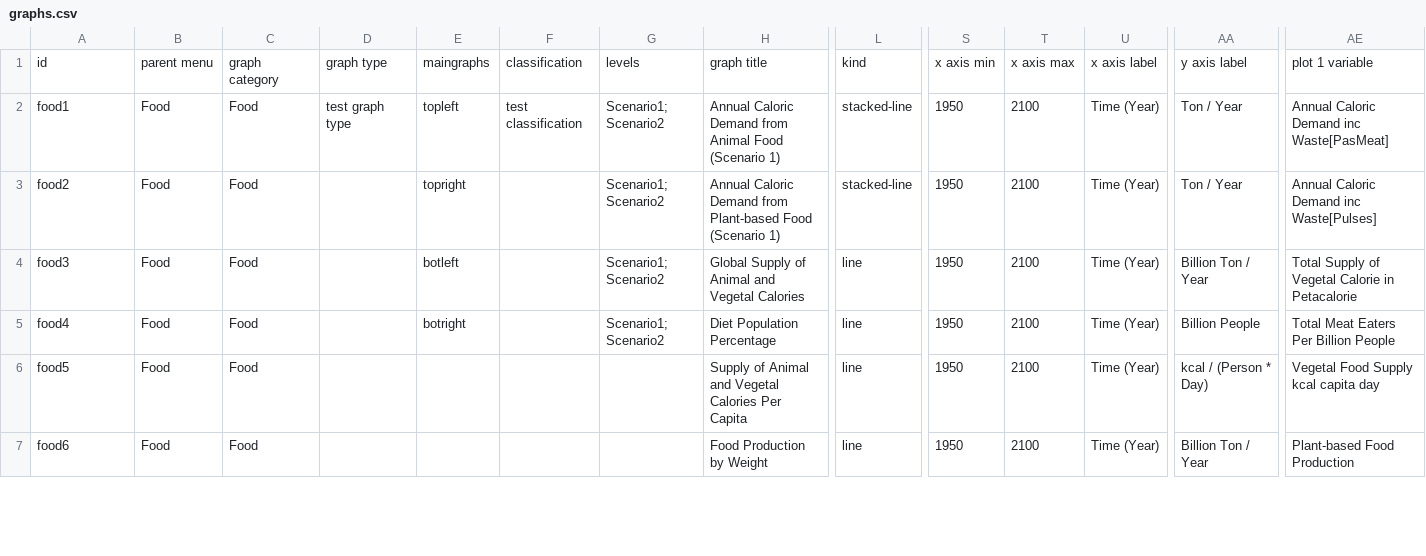
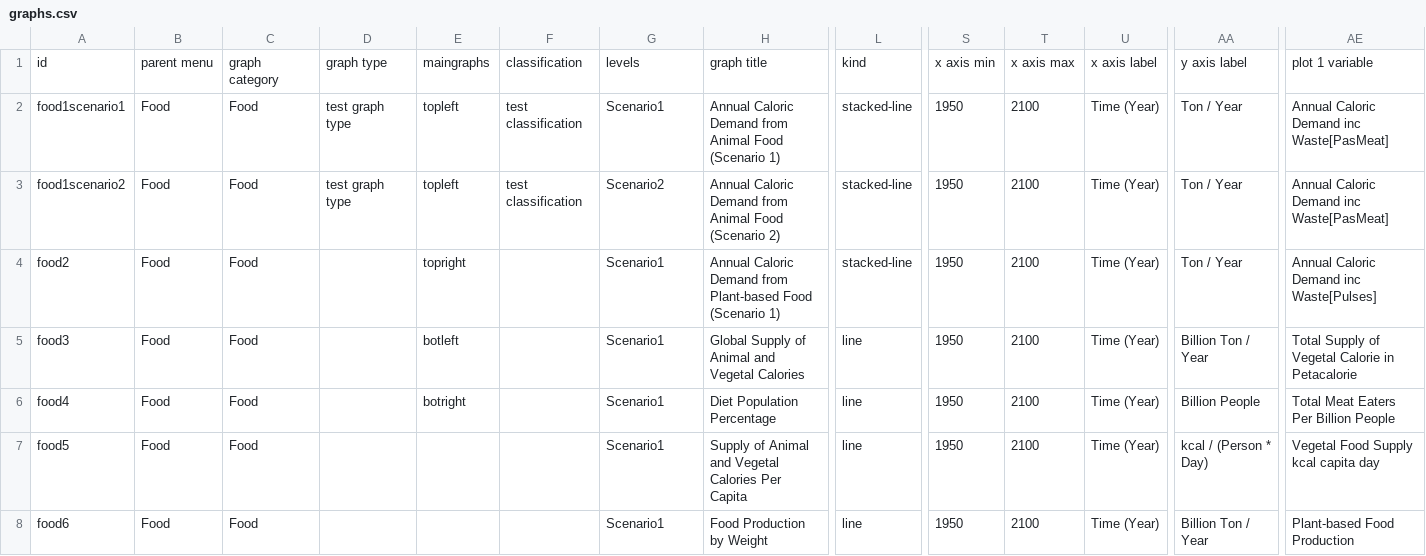
Before and after one commit to ntantaroudas/choice-web, a CSV file: config/graphs.csv, drawn as a sheet; only a part is shown, gaps mark what is left out; addresses are those after the commit; rows hold the shown columns only; the diff covers the shown part only; the diff names each change by its address in the sheet, - before the commit and + after, or states it on an @@ line.

Commit message:
scenarios on separate graphs, dynamic input categories

```diff
--- a/config/graphs.csv
+++ b/config/graphs.csv
-A2: food1
+A2: food1scenario1
-G2: Scenario1; Scenario2
+G2: Scenario1
+row 3: food1scenario2 | Food | Food | test graph type | topleft | test classification | Scenario2 | Annual Caloric Demand from Animal Food (Scenario 2) | stacked-line | 1950 | 2100 | Time (Year) | Ton / Year | Annual Caloric Demand inc Waste[PasMeat]
-G4:G6: Scenario1; Scenario2
+G4:G6: Scenario1
-G7:G8: (empty)
+G7:G8: Scenario1
```
Also changed, not shown: 1 added row and 38 edited cells elsewhere in this file, 4 other files.
